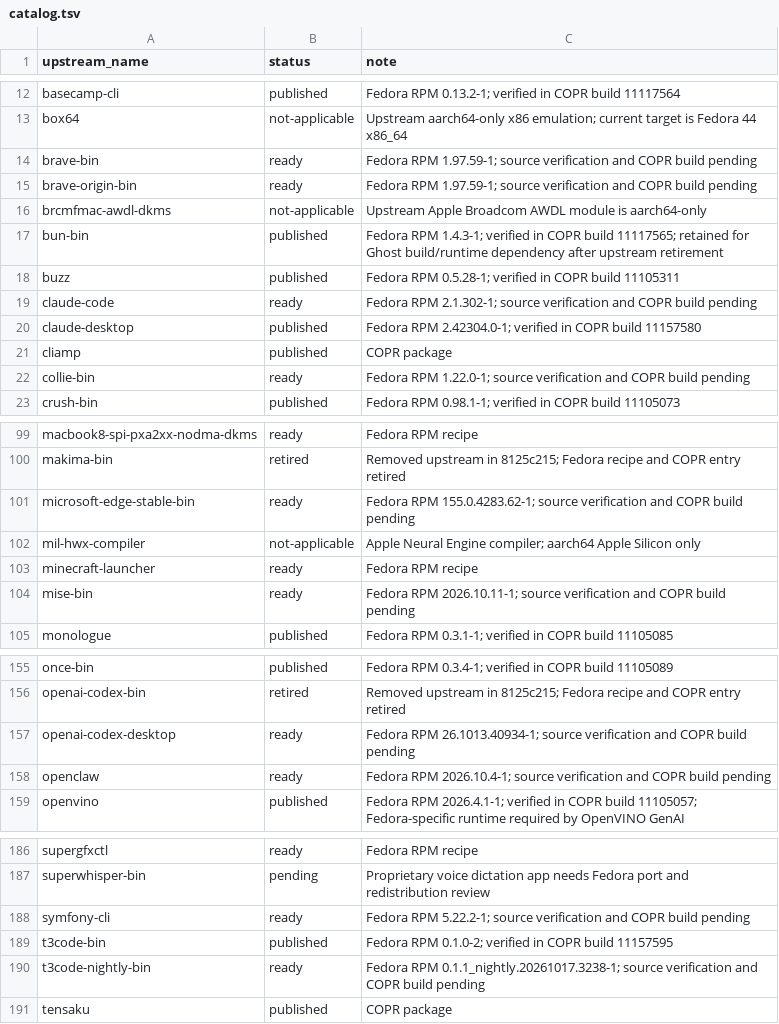
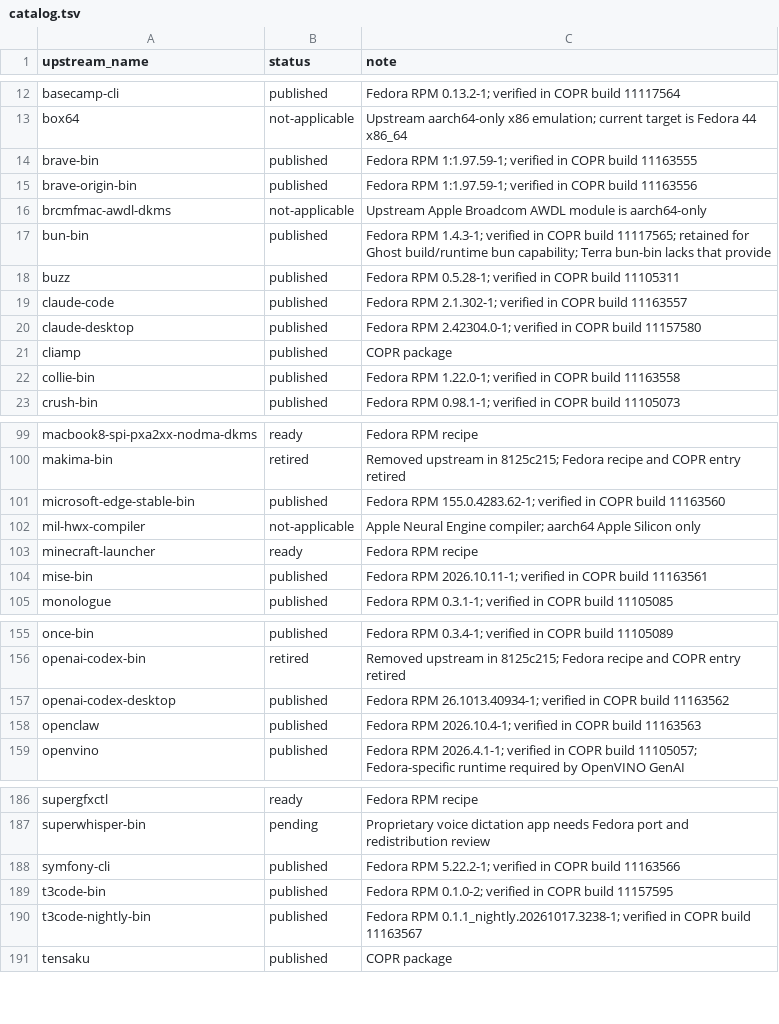
Before and after one commit to kamm3r/omadora-pkg, a TSV file: catalog.tsv, drawn as a sheet; only a part is shown, gaps mark what is left out; the diff covers the shown part only.

Commit message:
Record fourteen verified updates and completed retirement audit

```diff
--- a/catalog.tsv
+++ b/catalog.tsv
@@ -13,11 +13,11 @@ basecamp-cli	published	Fedora RPM 0.13.2-1; verified in COPR build 11117564
 box64	not-applicable	Upstream aarch64-only x86 emulation; current target is Fedora 44 x86_64
-brave-bin	ready	Fedora RPM 1.97.59-1; source verification and COPR build pending
-brave-origin-bin	ready	Fedora RPM 1.97.59-1; source verification and COPR build pending
+brave-bin	published	Fedora RPM 1:1.97.59-1; verified in COPR build 11163555
+brave-origin-bin	published	Fedora RPM 1:1.97.59-1; verified in COPR build 11163556
 brcmfmac-awdl-dkms	not-applicable	Upstream Apple Broadcom AWDL module is aarch64-only
-bun-bin	published	Fedora RPM 1.4.3-1; verified in COPR build 11117565; retained for Ghost build/runtime dependency after upstream retirement
+bun-bin	published	Fedora RPM 1.4.3-1; verified in COPR build 11117565; retained for Ghost build/runtime bun capability; Terra bun-bin lacks that provide
 buzz	published	Fedora RPM 0.5.28-1; verified in COPR build 11105311
-claude-code	ready	Fedora RPM 2.1.302-1; source verification and COPR build pending
+claude-code	published	Fedora RPM 2.1.302-1; verified in COPR build 11163557
 claude-desktop	published	Fedora RPM 2.42304.0-1; verified in COPR build 11157580
 cliamp	published	COPR package
-collie-bin	ready	Fedora RPM 1.22.0-1; source verification and COPR build pending
+collie-bin	published	Fedora RPM 1.22.0-1; verified in COPR build 11163558
 crush-bin	published	Fedora RPM 0.98.1-1; verified in COPR build 11105073
@@ -100,6 +100,6 @@ macbook8-spi-pxa2xx-nodma-dkms	ready	Fedora RPM recipe
 makima-bin	retired	Removed upstream in 8125c215; Fedora recipe and COPR entry retired
-microsoft-edge-stable-bin	ready	Fedora RPM 155.0.4283.62-1; source verification and COPR build pending
+microsoft-edge-stable-bin	published	Fedora RPM 155.0.4283.62-1; verified in COPR build 11163560
 mil-hwx-compiler	not-applicable	Apple Neural Engine compiler; aarch64 Apple Silicon only
 minecraft-launcher	ready	Fedora RPM recipe
-mise-bin	ready	Fedora RPM 2026.10.11-1; source verification and COPR build pending
+mise-bin	published	Fedora RPM 2026.10.11-1; verified in COPR build 11163561
 monologue	published	Fedora RPM 0.3.1-1; verified in COPR build 11105085
@@ -156,4 +156,4 @@ once-bin	published	Fedora RPM 0.3.4-1; verified in COPR build 11105089
 openai-codex-bin	retired	Removed upstream in 8125c215; Fedora recipe and COPR entry retired
-openai-codex-desktop	ready	Fedora RPM 26.1013.40934-1; source verification and COPR build pending
-openclaw	ready	Fedora RPM 2026.10.4-1; source verification and COPR build pending
+openai-codex-desktop	published	Fedora RPM 26.1013.40934-1; verified in COPR build 11163562
+openclaw	published	Fedora RPM 2026.10.4-1; verified in COPR build 11163563
 openvino	published	Fedora RPM 2026.4.1-1; verified in COPR build 11105057; Fedora-specific runtime required by OpenVINO GenAI
@@ -187,5 +187,5 @@ supergfxctl	ready	Fedora RPM recipe
 superwhisper-bin	pending	Proprietary voice dictation app needs Fedora port and redistribution review
-symfony-cli	ready	Fedora RPM 5.22.2-1; source verification and COPR build pending
+symfony-cli	published	Fedora RPM 5.22.2-1; verified in COPR build 11163566
 t3code-bin	published	Fedora RPM 0.1.0-2; verified in COPR build 11157595
-t3code-nightly-bin	ready	Fedora RPM 0.1.1_nightly.20261017.3238-1; source verification and COPR build pending
+t3code-nightly-bin	published	Fedora RPM 0.1.1_nightly.20261017.3238-1; verified in COPR build 11163567
 tensaku	published	COPR package
```
Also changed, not shown: 8 edited cells elsewhere in this file, 1 other file.
